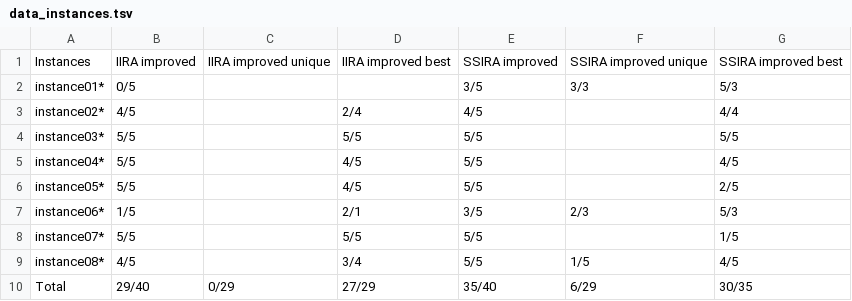
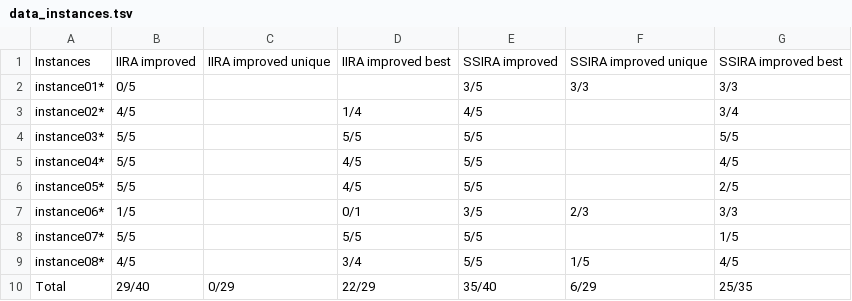
Before and after one commit to Krtiiik/RCPSPSandbox, a TSV file: results/data_instances.tsv, drawn as a sheet.

```diff
--- a/results/data_instances.tsv
+++ b/results/data_instances.tsv
@@ -1,4 +1,4 @@
 Instances	IIRA improved	IIRA improved unique	IIRA improved best	SSIRA improved	SSIRA improved unique	SSIRA improved best
-instance01*	0/5	 	 	3/5	3/3	5/3
-instance02*	4/5	 	2/4	4/5	 	4/4
+instance01*	0/5	 	 	3/5	3/3	3/3
+instance02*	4/5	 	1/4	4/5	 	3/4
 instance03*	5/5	 	5/5	5/5	 	5/5
@@ -6,5 +6,5 @@ instance04*	5/5	 	4/5	5/5	 	4/5
 instance05*	5/5	 	4/5	5/5	 	2/5
-instance06*	1/5	 	2/1	3/5	2/3	5/3
+instance06*	1/5	 	0/1	3/5	2/3	3/3
 instance07*	5/5	 	5/5	5/5	 	1/5
 instance08*	4/5	 	3/4	5/5	1/5	4/5
-Total	29/40	0/29	27/29	35/40	6/29	30/35
+Total	29/40	0/29	22/29	35/40	6/29	25/35
```
Also changed, not shown: 1 other file.
